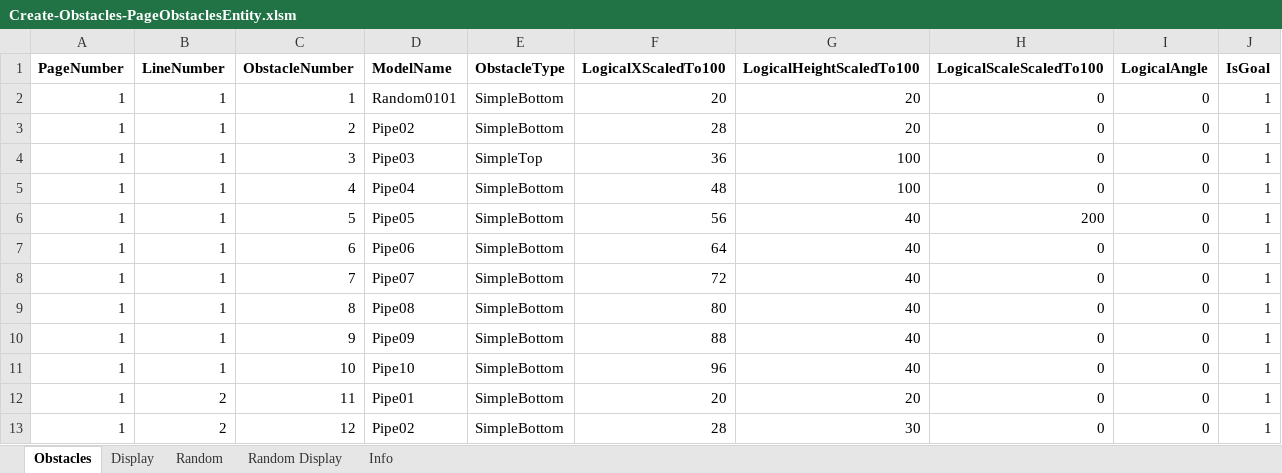
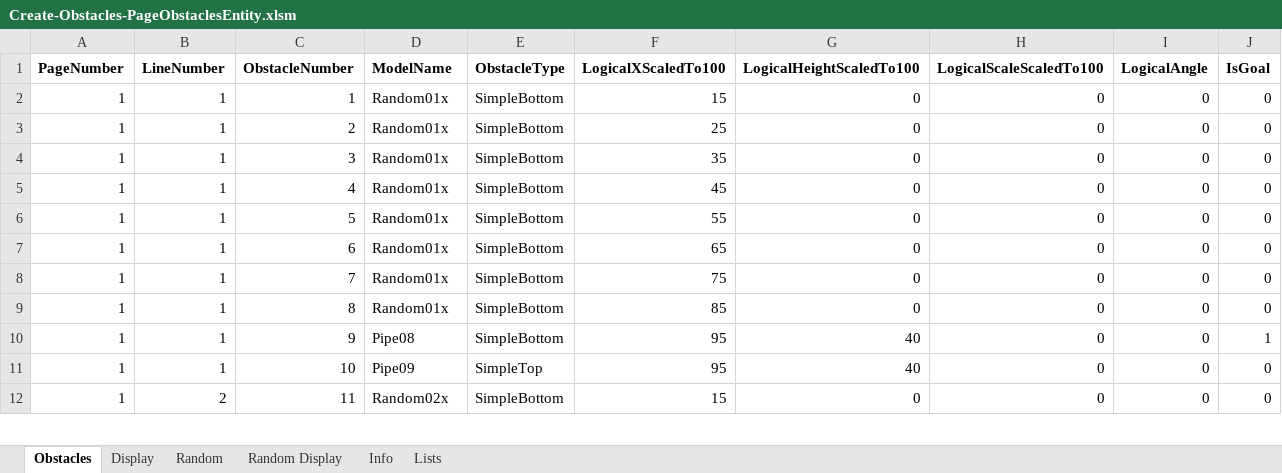
Before and after one commit to simsip-admin/simsip-line, an Excel workbook: Simsip.LineRunner.Content/Database/Editor/Create-Obstacles-PageObstaclesEntity.xlsm, sheet Obstacles, drawn as a sheet; only a part is shown; values as stored, in another font and other column widths than the file's, no borders; the diff covers the shown part only; the diff names each change by its address in the sheet, - before the commit and + after, or states it on an @@ line.

```diff
--- a/Simsip.LineRunner.Content/Database/Editor/Create-Obstacles-PageObstaclesEntity.xlsm (sheet Obstacles)
+++ b/Simsip.LineRunner.Content/Database/Editor/Create-Obstacles-PageObstaclesEntity.xlsm (sheet Obstacles)
+sheet tab: Lists
-D2 (ModelName): Random0101
+D2 (ModelName): Random01x
-F2 (LogicalXScaledTo100): 20
+F2 (LogicalXScaledTo100): 15
-G2:G3 (LogicalHeightScaledTo100): 20
+G2:G3 (LogicalHeightScaledTo100): 0
-J2:J9 (IsGoal): 1
+J2:J9 (IsGoal): 0
-D3 (ModelName): Pipe02
+D3 (ModelName): Random01x
-F3 (LogicalXScaledTo100): 28
+F3 (LogicalXScaledTo100): 25
-D4 (ModelName): Pipe03
+D4 (ModelName): Random01x
-E4 (ObstacleType): SimpleTop
+E4 (ObstacleType): SimpleBottom
-F4 (LogicalXScaledTo100): 36
+F4 (LogicalXScaledTo100): 35
-G4:G5 (LogicalHeightScaledTo100): 100
+G4:G5 (LogicalHeightScaledTo100): 0
-D5 (ModelName): Pipe04
+D5 (ModelName): Random01x
-F5 (LogicalXScaledTo100): 48
+F5 (LogicalXScaledTo100): 45
-D6 (ModelName): Pipe05
+D6 (ModelName): Random01x
-F6 (LogicalXScaledTo100): 56
+F6 (LogicalXScaledTo100): 55
-G6:G9 (LogicalHeightScaledTo100): 40
+G6:G9 (LogicalHeightScaledTo100): 0
-H6 (LogicalScaleScaledTo100): 200
+H6 (LogicalScaleScaledTo100): 0
-D7 (ModelName): Pipe06
+D7 (ModelName): Random01x
-F7 (LogicalXScaledTo100): 64
+F7 (LogicalXScaledTo100): 65
-D8 (ModelName): Pipe07
+D8 (ModelName): Random01x
-F8 (LogicalXScaledTo100): 72
+F8 (LogicalXScaledTo100): 75
-D9 (ModelName): Pipe08
+D9 (ModelName): Random01x
-F9 (LogicalXScaledTo100): 80
+F9 (LogicalXScaledTo100): 85
-D10 (ModelName): Pipe09
+D10 (ModelName): Pipe08
-F10 (LogicalXScaledTo100): 88
+F10 (LogicalXScaledTo100): 95
-D11 (ModelName): Pipe10
+D11 (ModelName): Pipe09
-E11 (ObstacleType): SimpleBottom
+E11 (ObstacleType): SimpleTop
-F11 (LogicalXScaledTo100): 96
+F11 (LogicalXScaledTo100): 95
-J11:J12 (IsGoal): 1
+J11:J12 (IsGoal): 0
-D12 (ModelName): Pipe01
+D12 (ModelName): Random02x
-F12 (LogicalXScaledTo100): 20
+F12 (LogicalXScaledTo100): 15
-G12 (LogicalHeightScaledTo100): 20
+G12 (LogicalHeightScaledTo100): 0
-row 13: 1 | 2 | 12 | Pipe02 | SimpleBottom | 28 | 30 | 0 | 0 | 1
```
Also changed, not shown: 16 removed rows and 41 edited cells elsewhere in this sheet, sheet Random, hidden cells, charts or pictures.
